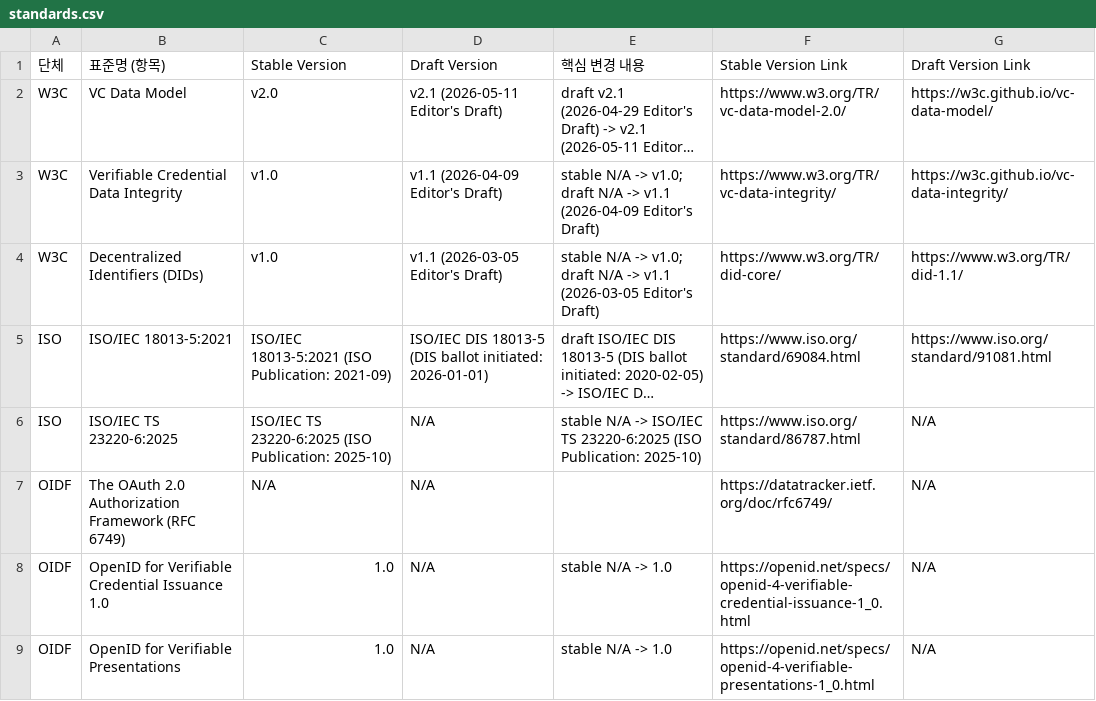
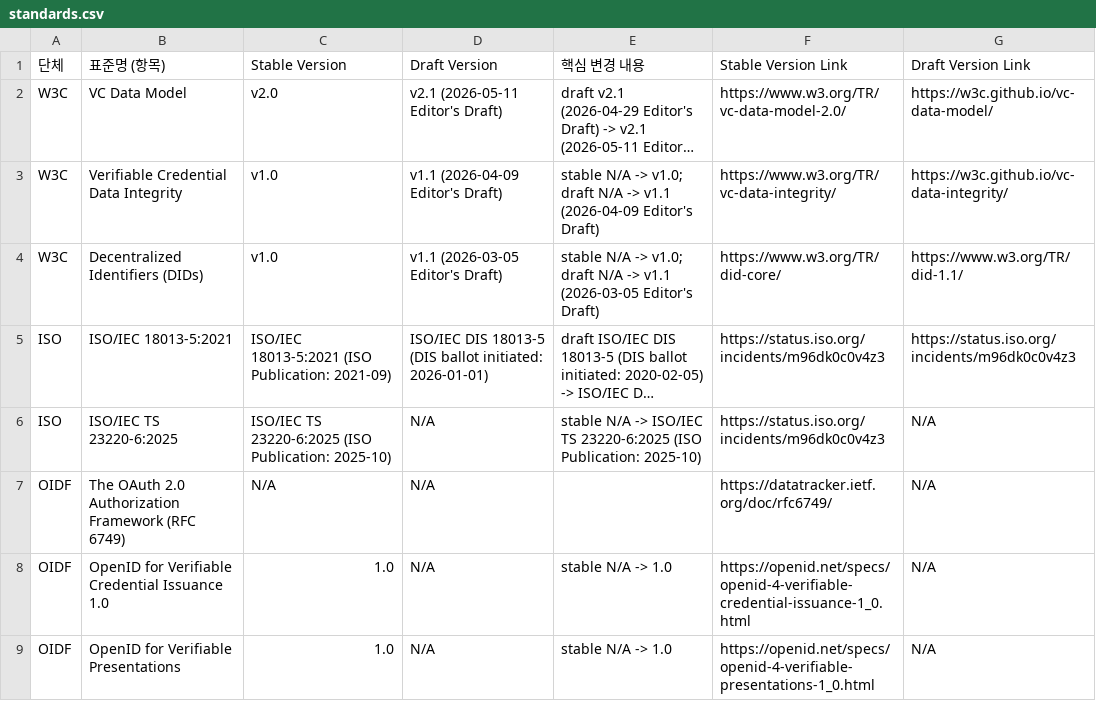
Before and after one commit to yoongyu-lee/standards-version-tracker, a CSV file: standards.csv, drawn as a sheet; only a part is shown; long unchanged cells end in …; the diff names each change by its address in the sheet, - before the commit and + after, or states it on an @@ line.

Commit message:
chore: update standards versions

```diff
--- a/standards.csv
+++ b/standards.csv
-F5 (Stable Version Link): https://www.iso.org/standard/69084.html
+F5 (Stable Version Link): https://status.iso.org/incidents/m96dk0c0v4z3
-G5 (Draft Version Link): https://www.iso.org/standard/91081.html
+G5 (Draft Version Link): https://status.iso.org/incidents/m96dk0c0v4z3
-F6 (Stable Version Link): https://www.iso.org/standard/86787.html
+F6 (Stable Version Link): https://status.iso.org/incidents/m96dk0c0v4z3
```
Also changed, not shown: 1 other file.
